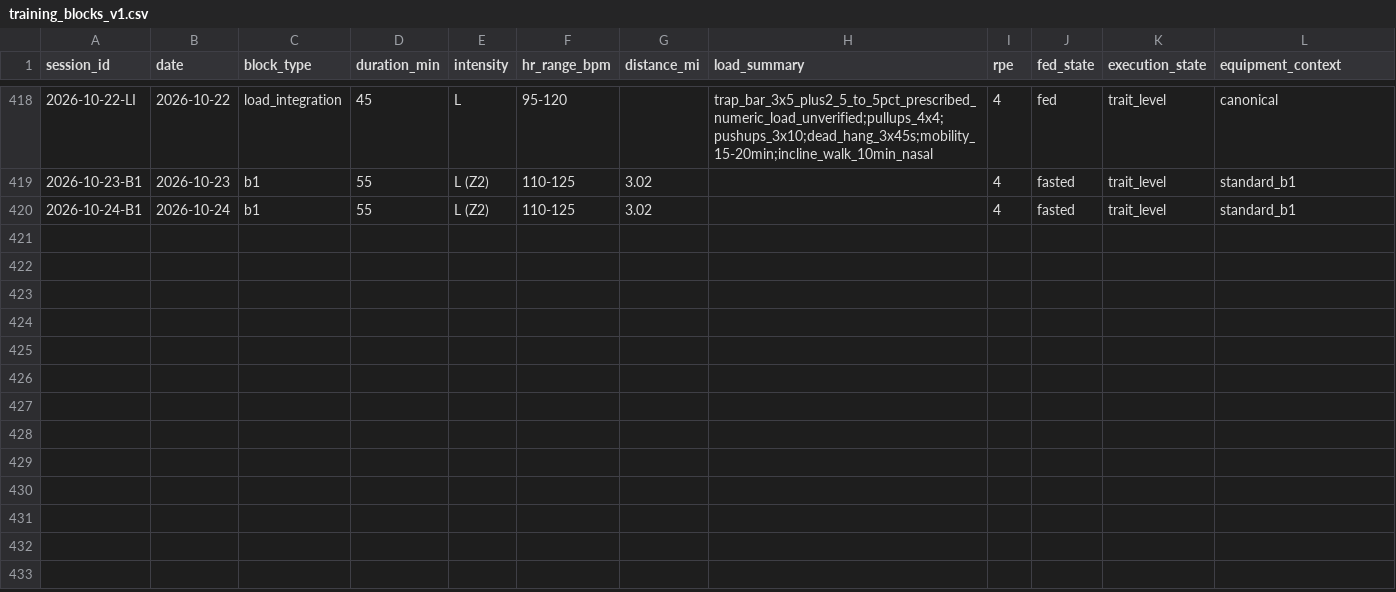
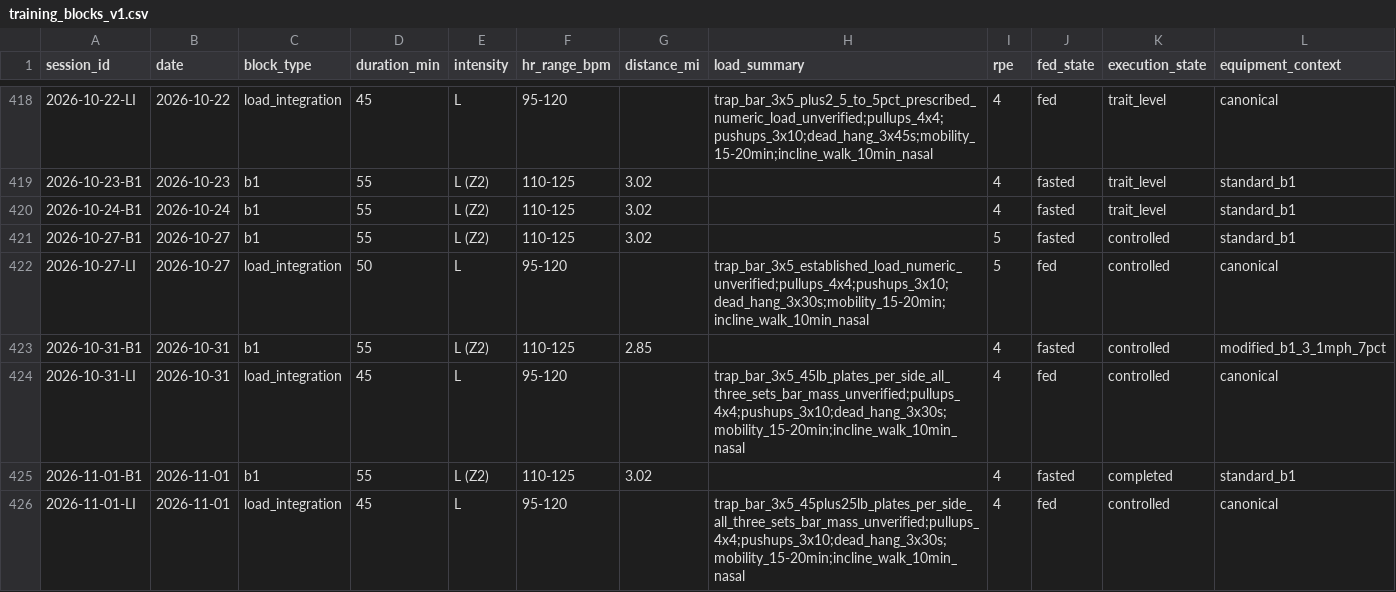
Before and after one commit to CDHughett/daniel-longitudinal-public, a CSV file: data/training_blocks_v1.csv, drawn as a sheet; only a part is shown, gaps mark what is left out; rows hold the shown columns only; the diff names each change by its address in the sheet, - before the commit and + after, or states it on an @@ line.

Commit message:
data: register v1.37 and append governed W43 evidence
Add seven daily biomarker and canonical sleep records, six completed training sessions, one bounded lumbar context event, and source hash manifest registration. Preserve all historical rows and clarified Nov 1 per-set trap-bar loading without changing the retained private source.

```diff
--- a/data/training_blocks_v1.csv
+++ b/data/training_blocks_v1.csv
+row 421: 2026-10-27-B1 | 2026-10-27 | b1 | 55 | L (Z2) | 110-125 | 3.02 |  | 5 | fasted | controlled | standard_b1
+row 422: 2026-10-27-LI | 2026-10-27 | load_integration | 50 | L | 95-120 |  | trap_bar_3x5_established_load_numeric_unverified;pullups_4x4;pushups_3x10;dead_hang_3x30s;mobility_15-20min;incline_walk_10min_nasal | 5 | fed | controlled | canonical
+row 423: 2026-10-31-B1 | 2026-10-31 | b1 | 55 | L (Z2) | 110-125 | 2.85 |  | 4 | fasted | controlled | modified_b1_3_1mph_7pct
+row 424: 2026-10-31-LI | 2026-10-31 | load_integration | 45 | L | 95-120 |  | trap_bar_3x5_45lb_plates_per_side_all_three_sets_bar_mass_unverified;pullups_4x4;pushups_3x10;dead_hang_3x30s;mobility_15-20min;incline_walk_10min_nasal | 4 | fed | controlled | canonical
+row 425: 2026-11-01-B1 | 2026-11-01 | b1 | 55 | L (Z2) | 110-125 | 3.02 |  | 4 | fasted | completed | standard_b1
+row 426: 2026-11-01-LI | 2026-11-01 | load_integration | 45 | L | 95-120 |  | trap_bar_3x5_45plus25lb_plates_per_side_all_three_sets_bar_mass_unverified;pullups_4x4;pushups_3x10;dead_hang_3x30s;mobility_15-20min;incline_walk_10min_nasal | 4 | fed | controlled | canonical
```
Also changed, not shown: data/context_events_v1.csv, data/daily_biomarkers_v1.csv, 2 other files.
